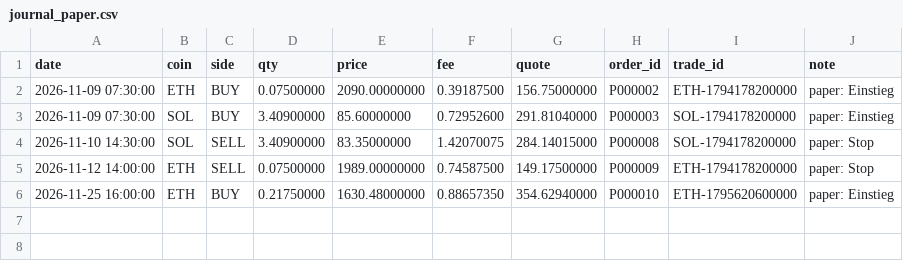
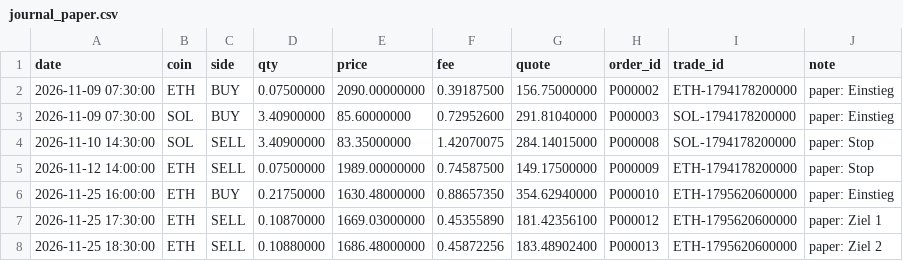
Before and after one commit to maehrsteuern/scalp-bot-mt4, a CSV file: crypto-ew-bot/paper/journal_paper.csv, drawn as a sheet.

```diff
--- a/crypto-ew-bot/paper/journal_paper.csv
+++ b/crypto-ew-bot/paper/journal_paper.csv
@@ -6 +6,3 @@ date,coin,side,qty,price,fee,quote,order_id,trade_id,note
 2026-11-25 16:00:00,ETH,BUY,0.21750000,1630.48000000,0.88657350,354.62940000,P000010,ETH-1795620600000,paper: Einstieg
+2026-11-25 17:30:00,ETH,SELL,0.10870000,1669.03000000,0.45355890,181.42356100,P000012,ETH-1795620600000,paper: Ziel 1
+2026-11-25 18:30:00,ETH,SELL,0.10880000,1686.48000000,0.45872256,183.48902400,P000013,ETH-1795620600000,paper: Ziel 2
```
Also changed, not shown: 1 other file.
